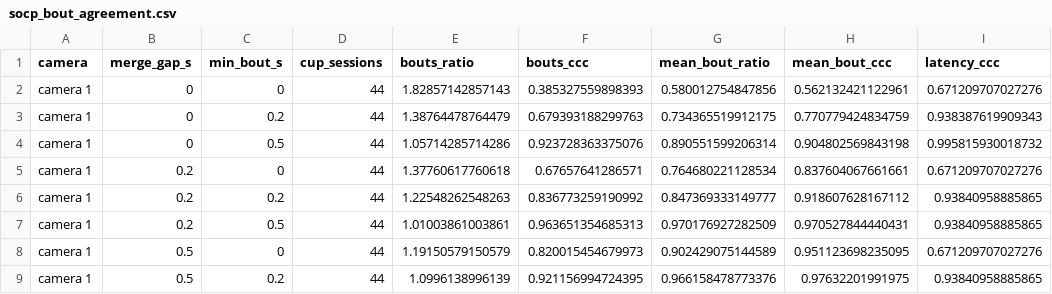
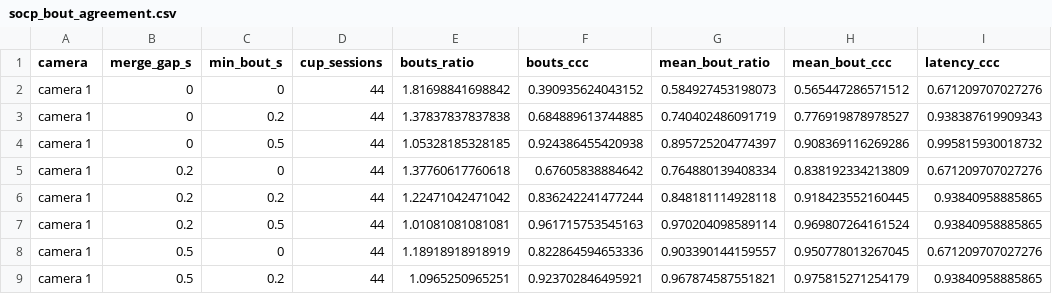
Before and after one commit to topohl/SLEAPanalyzer, a CSV file: validation/exp9_boris/results/socp_bout_agreement.csv, drawn as a sheet; only a part is shown; the diff covers the shown part only; the diff names each change by its address in the sheet, - before the commit and + after, or states it on an @@ line.

```diff
--- a/validation/exp9_boris/results/socp_bout_agreement.csv
+++ b/validation/exp9_boris/results/socp_bout_agreement.csv
-E2 (bouts_ratio): 1.82857142857143
+E2 (bouts_ratio): 1.81698841698842
-F2 (bouts_ccc): 0.385327559898393
+F2 (bouts_ccc): 0.390935624043152
-G2 (mean_bout_ratio): 0.580012754847856
+G2 (mean_bout_ratio): 0.584927453198073
-H2 (mean_bout_ccc): 0.562132421122961
+H2 (mean_bout_ccc): 0.565447286571512
-E3 (bouts_ratio): 1.38764478764479
+E3 (bouts_ratio): 1.37837837837838
-F3 (bouts_ccc): 0.679393188299763
+F3 (bouts_ccc): 0.684889613744885
-G3 (mean_bout_ratio): 0.734365519912175
+G3 (mean_bout_ratio): 0.740402486091719
-H3 (mean_bout_ccc): 0.770779424834759
+H3 (mean_bout_ccc): 0.776919878978527
-E4 (bouts_ratio): 1.05714285714286
+E4 (bouts_ratio): 1.05328185328185
-F4 (bouts_ccc): 0.923728363375076
+F4 (bouts_ccc): 0.924386455420938
-G4 (mean_bout_ratio): 0.890551599206314
+G4 (mean_bout_ratio): 0.895725204774397
-H4 (mean_bout_ccc): 0.904802569843198
+H4 (mean_bout_ccc): 0.908369116269286
-F5 (bouts_ccc): 0.67657641286571
+F5 (bouts_ccc): 0.67605838884642
-G5 (mean_bout_ratio): 0.764680221128534
+G5 (mean_bout_ratio): 0.764880139408334
-H5 (mean_bout_ccc): 0.837604067661661
+H5 (mean_bout_ccc): 0.838192334213809
-E6 (bouts_ratio): 1.22548262548263
+E6 (bouts_ratio): 1.22471042471042
-F6 (bouts_ccc): 0.836773259190992
+F6 (bouts_ccc): 0.836242241477244
-G6 (mean_bout_ratio): 0.847369333149777
+G6 (mean_bout_ratio): 0.848181114928118
-H6 (mean_bout_ccc): 0.918607628167112
+H6 (mean_bout_ccc): 0.918423552160445
-E7 (bouts_ratio): 1.01003861003861
+E7 (bouts_ratio): 1.01081081081081
-F7 (bouts_ccc): 0.963651354685313
+F7 (bouts_ccc): 0.961715753545163
-G7 (mean_bout_ratio): 0.970176927282509
+G7 (mean_bout_ratio): 0.970204098589114
-H7 (mean_bout_ccc): 0.970527844440431
+H7 (mean_bout_ccc): 0.969807264161524
-E8 (bouts_ratio): 1.19150579150579
+E8 (bouts_ratio): 1.18918918918919
-F8 (bouts_ccc): 0.820015454679973
+F8 (bouts_ccc): 0.822864594653336
-G8 (mean_bout_ratio): 0.902429075144589
+G8 (mean_bout_ratio): 0.903390144159557
-H8 (mean_bout_ccc): 0.951123698235095
+H8 (mean_bout_ccc): 0.950778013267045
-E9 (bouts_ratio): 1.0996138996139
+E9 (bouts_ratio): 1.0965250965251
-F9 (bouts_ccc): 0.921156994724395
+F9 (bouts_ccc): 0.923702846495921
-G9 (mean_bout_ratio): 0.966158478773376
+G9 (mean_bout_ratio): 0.967874587551821
-H9 (mean_bout_ccc): 0.97632201991975
+H9 (mean_bout_ccc): 0.975815271254179
```
Also changed, not shown: 17 edited cells elsewhere in this file, validation/exp9_boris/results/socp_frame_by_side.csv, validation/exp9_boris/results/socp_frame_lid_edge.csv, 25 other files.
